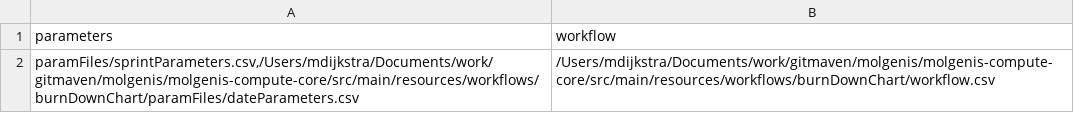
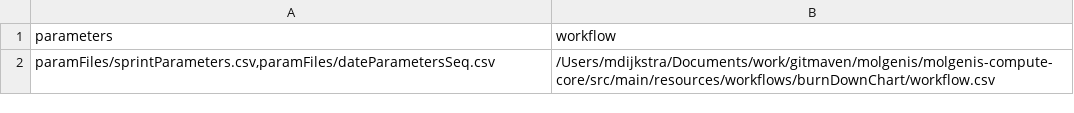
Before and after one commit to molgenis/molgenis, a CSV file: molgenis-compute-core/src/main/resources/workflows/burnDownChart/parameters.csv, drawn as a sheet.

Commit message:
Param file now calls param file that illustrates iteration.

```diff
--- a/molgenis-compute-core/src/main/resources/workflows/burnDownChart/parameters.csv
+++ b/molgenis-compute-core/src/main/resources/workflows/burnDownChart/parameters.csv
@@ -1,2 +1,2 @@
 parameters,workflow
-"paramFiles/sprintParameters.csv,/Users/mdijkstra/Documents/work/gitmaven/molgenis/molgenis-compute-core/src/main/resources/workflows/burnDownChart/paramFiles/dateParameters.csv",/Users/mdijkstra/Documents/work/gitmaven/molgenis/molgenis-compute-core/src/main/resources/workflows/burnDownChart/workflow.csv
+"paramFiles/sprintParameters.csv,paramFiles/dateParametersSeq.csv",/Users/mdijkstra/Documents/work/gitmaven/molgenis/molgenis-compute-core/src/main/resources/workflows/burnDownChart/workflow.csv
```
